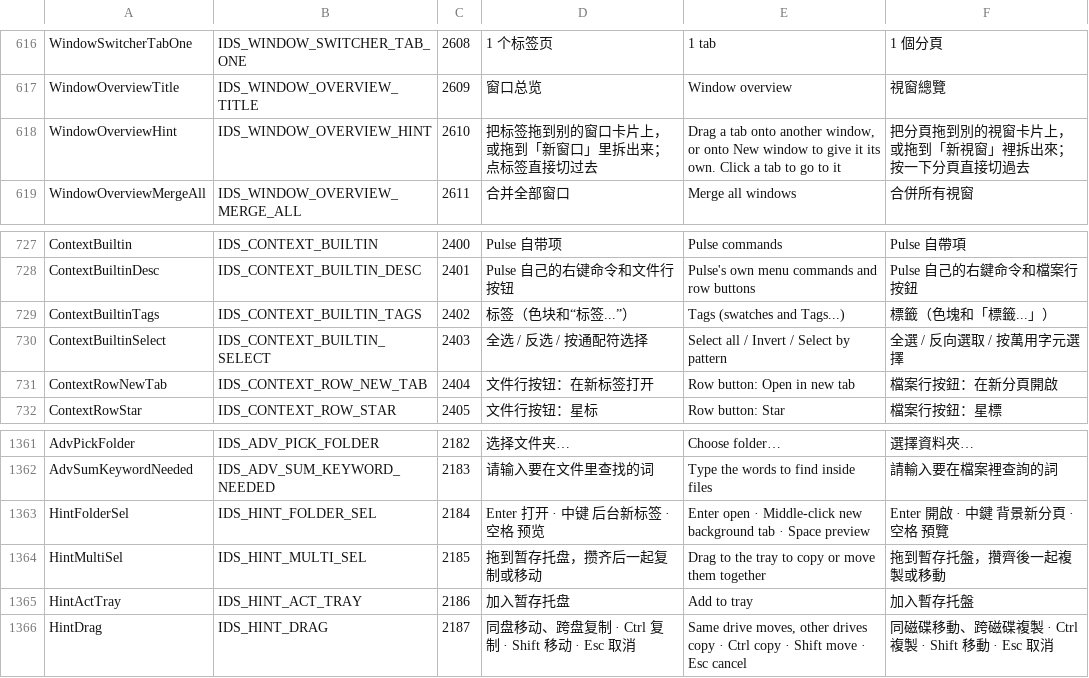
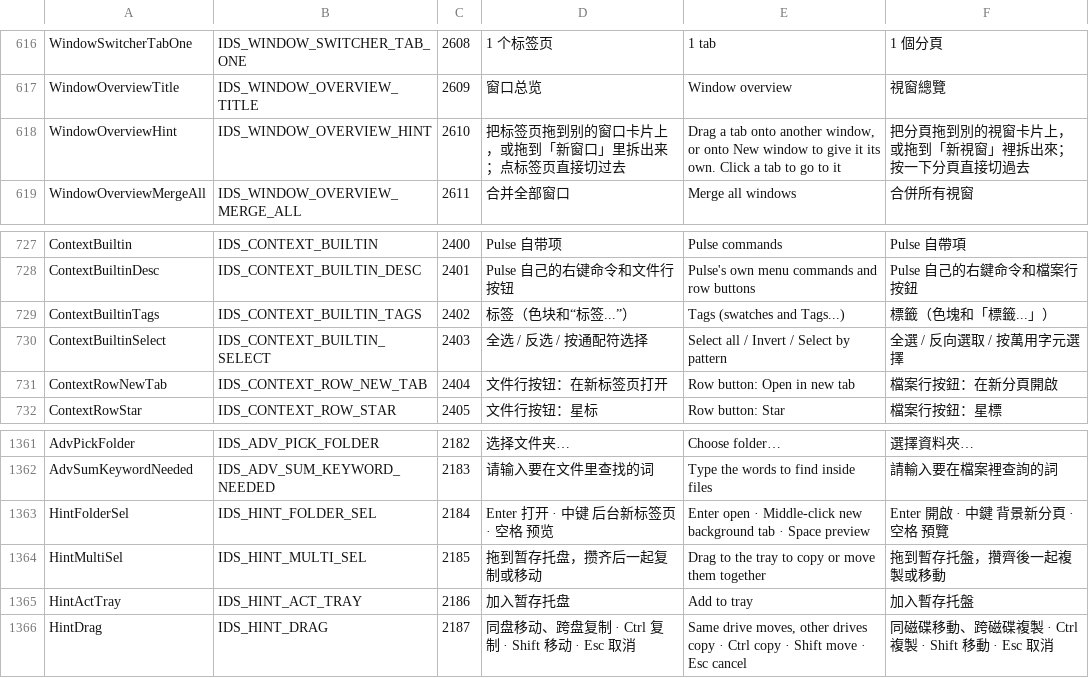
Before and after one commit to 0xheguoxing/pulse, a TSV file: tools/l10n/catalog.tsv, drawn as a sheet; only a part is shown, gaps mark what is left out; the diff covers the shown part only.

```diff
--- a/tools/l10n/catalog.tsv
+++ b/tools/l10n/catalog.tsv
@@ -617,3 +617,3 @@ WindowSwitcherTabOne	IDS_WINDOW_SWITCHER_TAB_ONE	2608	1 个标签页	1 tab	1 個
 WindowOverviewTitle	IDS_WINDOW_OVERVIEW_TITLE	2609	窗口总览	Window overview	視窗總覽
-WindowOverviewHint	IDS_WINDOW_OVERVIEW_HINT	2610	把标签拖到别的窗口卡片上，或拖到「新窗口」里拆出来；点标签直接切过去	Drag a tab onto another window, or onto New window to give it its own. Click a tab to go to it	把分頁拖到別的視窗卡片上，或拖到「新視窗」裡拆出來；按一下分頁直接切過去
+WindowOverviewHint	IDS_WINDOW_OVERVIEW_HINT	2610	把标签页拖到别的窗口卡片上，或拖到「新窗口」里拆出来；点标签页直接切过去	Drag a tab onto another window, or onto New window to give it its own. Click a tab to go to it	把分頁拖到別的視窗卡片上，或拖到「新視窗」裡拆出來；按一下分頁直接切過去
 WindowOverviewMergeAll	IDS_WINDOW_OVERVIEW_MERGE_ALL	2611	合并全部窗口	Merge all windows	合併所有視窗
@@ -730,3 +730,3 @@ ContextBuiltinTags	IDS_CONTEXT_BUILTIN_TAGS	2402	标签（色块和“标签...
 ContextBuiltinSelect	IDS_CONTEXT_BUILTIN_SELECT	2403	全选 / 反选 / 按通配符选择	Select all / Invert / Select by pattern	全選 / 反向選取 / 按萬用字元選擇
-ContextRowNewTab	IDS_CONTEXT_ROW_NEW_TAB	2404	文件行按钮：在新标签打开	Row button: Open in new tab	檔案行按鈕：在新分頁開啟
+ContextRowNewTab	IDS_CONTEXT_ROW_NEW_TAB	2404	文件行按钮：在新标签页打开	Row button: Open in new tab	檔案行按鈕：在新分頁開啟
 ContextRowStar	IDS_CONTEXT_ROW_STAR	2405	文件行按钮：星标	Row button: Star	檔案行按鈕：星標
@@ -1362,3 +1362,3 @@ AdvPickFolder	IDS_ADV_PICK_FOLDER	2182	选择文件夹…	Choose folder…	選
 AdvSumKeywordNeeded	IDS_ADV_SUM_KEYWORD_NEEDED	2183	请输入要在文件里查找的词	Type the words to find inside files	請輸入要在檔案裡查詢的詞
-HintFolderSel	IDS_HINT_FOLDER_SEL	2184	Enter 打开  ·  中键 后台新标签  ·  空格 预览	Enter open  ·  Middle-click new background tab  ·  Space preview	Enter 開啟  ·  中鍵 背景新分頁  ·  空格 預覽
+HintFolderSel	IDS_HINT_FOLDER_SEL	2184	Enter 打开  ·  中键 后台新标签页  ·  空格 预览	Enter open  ·  Middle-click new background tab  ·  Space preview	Enter 開啟  ·  中鍵 背景新分頁  ·  空格 預覽
 HintMultiSel	IDS_HINT_MULTI_SEL	2185	拖到暂存托盘，攒齐后一起复制或移动	Drag to the tray to copy or move them together	拖到暫存托盤，攢齊後一起複製或移動
```
Also changed, not shown: 4 added rows and 21 edited cells elsewhere in this file, 19 other files.
